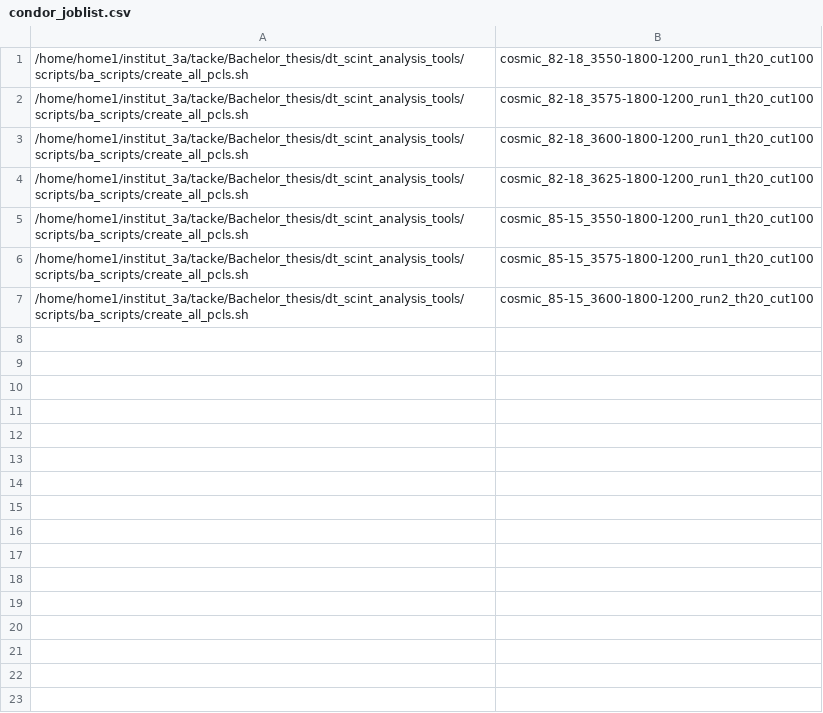
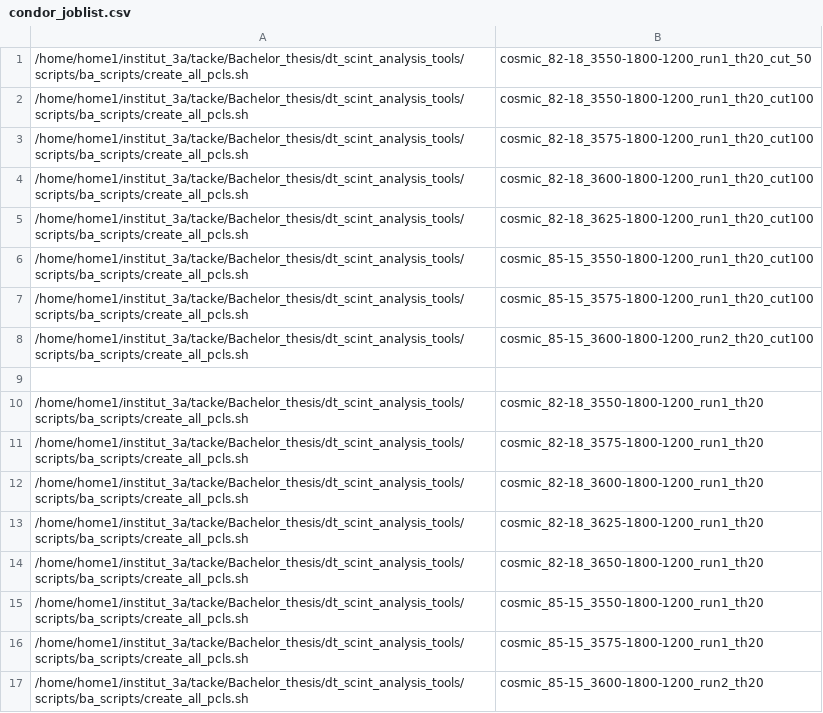
Before and after one commit to nilsesper/dt_scint_analysis_tools, a CSV file: scripts/ba_scripts/condor_submit/condor_joblist.csv, drawn as a sheet; the diff names each change by its address in the sheet, - before the commit and + after, or states it on an @@ line.

Commit message:
altered fit parameters such as allowed angle difference between fits of both phi sls, time stamp uncertainty, with minimal effect, other changes  are just dataset names changed

```diff
--- a/scripts/ba_scripts/condor_submit/condor_joblist.csv
+++ b/scripts/ba_scripts/condor_submit/condor_joblist.csv
+row 1: /home/home1/institut_3a/tacke/Bachelor_thesis/dt_scint_analysis_tools/scripts/ba_scripts/create_all_pcls.sh | cosmic_82-18_3550-1800-1200_run1_th20_cut_50
+row 9: (empty)
+row 10: /home/home1/institut_3a/tacke/Bachelor_thesis/dt_scint_analysis_tools/scripts/ba_scripts/create_all_pcls.sh | cosmic_82-18_3550-1800-1200_run1_th20
+row 11: /home/home1/institut_3a/tacke/Bachelor_thesis/dt_scint_analysis_tools/scripts/ba_scripts/create_all_pcls.sh | cosmic_82-18_3575-1800-1200_run1_th20
+row 12: /home/home1/institut_3a/tacke/Bachelor_thesis/dt_scint_analysis_tools/scripts/ba_scripts/create_all_pcls.sh | cosmic_82-18_3600-1800-1200_run1_th20
+row 13: /home/home1/institut_3a/tacke/Bachelor_thesis/dt_scint_analysis_tools/scripts/ba_scripts/create_all_pcls.sh | cosmic_82-18_3625-1800-1200_run1_th20
+row 14: /home/home1/institut_3a/tacke/Bachelor_thesis/dt_scint_analysis_tools/scripts/ba_scripts/create_all_pcls.sh | cosmic_82-18_3650-1800-1200_run1_th20
+row 15: /home/home1/institut_3a/tacke/Bachelor_thesis/dt_scint_analysis_tools/scripts/ba_scripts/create_all_pcls.sh | cosmic_85-15_3550-1800-1200_run1_th20
+row 16: /home/home1/institut_3a/tacke/Bachelor_thesis/dt_scint_analysis_tools/scripts/ba_scripts/create_all_pcls.sh | cosmic_85-15_3575-1800-1200_run1_th20
+row 17: /home/home1/institut_3a/tacke/Bachelor_thesis/dt_scint_analysis_tools/scripts/ba_scripts/create_all_pcls.sh | cosmic_85-15_3600-1800-1200_run2_th20
```
Also changed, not shown: 5 other files.
